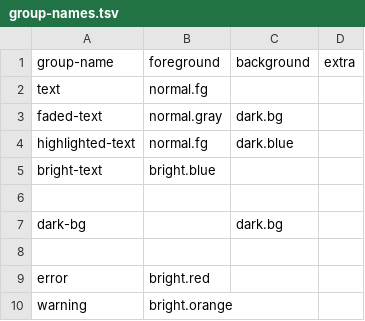
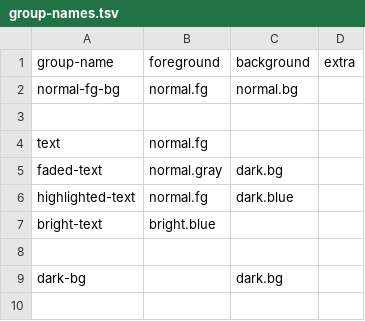
Before and after one commit to euclidianAce/dotfiles, a TSV file: colors/group-names.tsv, drawn as a sheet; only a part is shown; the shorter side is filled out with more unchanged rows; the diff names each change by its address in the sheet, - before the commit and + after, or states it on an @@ line.

Commit message:
Update some colors for nvim 0.10

```diff
--- a/colors/group-names.tsv
+++ b/colors/group-names.tsv
+row 2: normal-fg-bg | normal.fg | normal.bg
+row 3: (empty)
```
Also changed, not shown: 2 other files.
